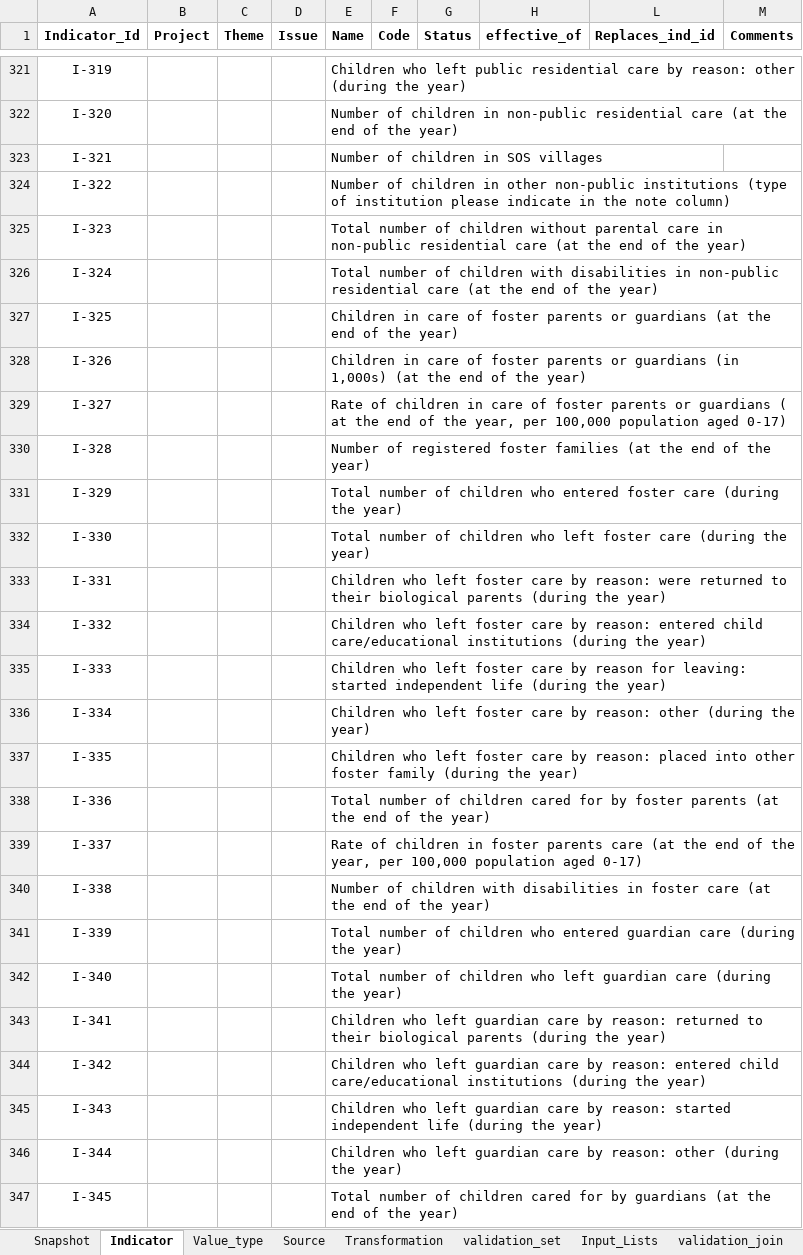
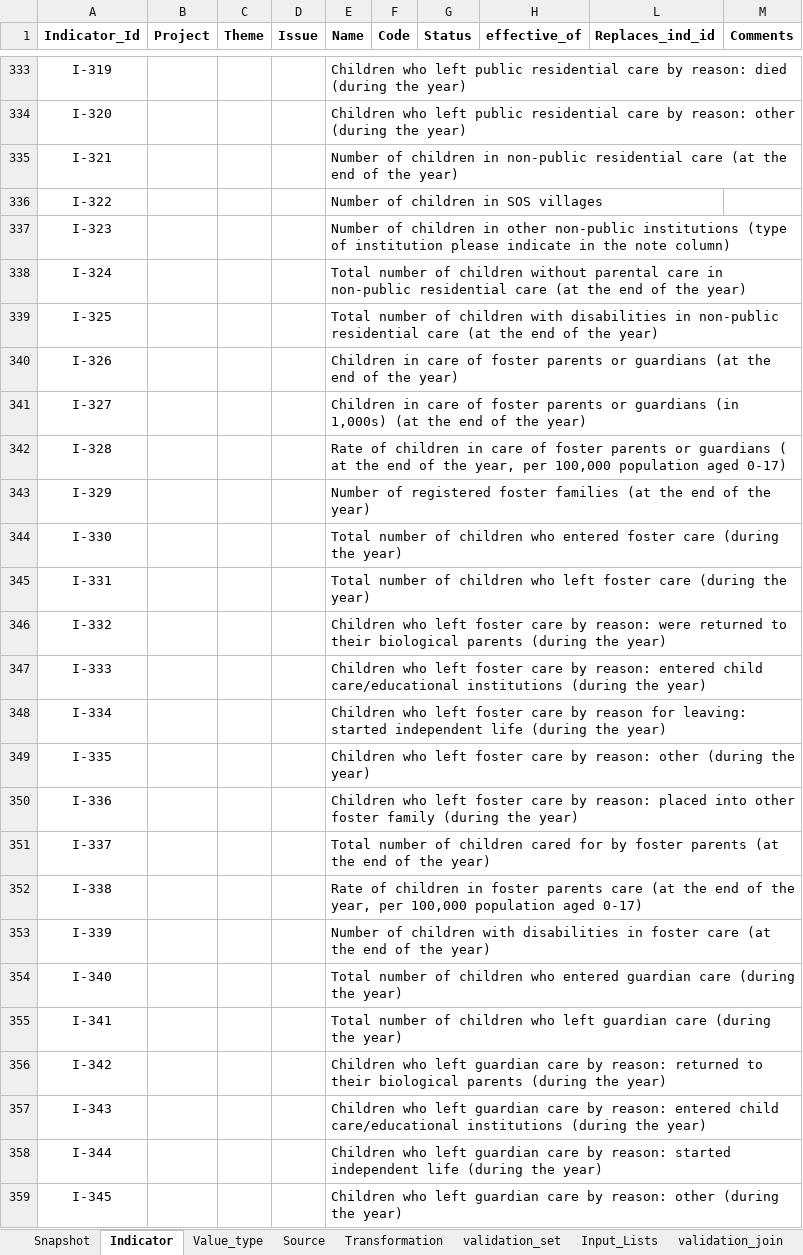
Before and after one commit to UNICEFECAR/data-etl, an Excel workbook: tmee/data_in/data_dictionary/indicator_dictionary_TM_v7.xlsx, sheet Indicator, drawn as a sheet; only a part is shown, gaps mark what is left out; values as stored, in another font and other column widths than the file's, no borders; addresses are those after the commit; the diff covers the shown part only; the diff names each change by its address in the sheet, - before the commit and + after, or states it on an @@ line.

```diff
--- a/tmee/data_in/data_dictionary/indicator_dictionary_TM_v7.xlsx (sheet Indicator)
+++ b/tmee/data_in/data_dictionary/indicator_dictionary_TM_v7.xlsx (sheet Indicator)
-E333 (Name): …by reason: other (during the…
+E333 (Name): …by reason: died (during the…
-E334 (Name): Number of children in non-public residential care (at the end of the year)
+E334 (Name): Children who left public residential care by reason: other (during the year)
-E335 (Name): …children in SOS villages
+E335 (Name): …children in non-public residential care (at the end of the year)
-E336 (Name): …children in other non-public institutions (type of institution please indicate in the note column)
+E336 (Name): …children in SOS villages
-E337 (Name): Total number of children without parental care in non-public residential care (at the end of the year)
+E337 (Name): Number of children in other non-public institutions (type of institution please indicate in the note column)
-E338 (Name): …of children with disabilities in non-public…
+E338 (Name): …of children without parental care in non-public…
-E339 (Name): Children in care of foster parents or guardians (at the…
+E339 (Name): Total number of children with disabilities in non-public residential care (at the…
-E340 (Name): …or guardians (in 1,000s) (at the…
+E340 (Name): …or guardians (at the…
-E341 (Name): Rate of children in care of foster parents or guardians ( at the end of the year, per 100,000 population aged 0-17)
+E341 (Name): Children in care of foster parents or guardians (in 1,000s) (at the end of the year)
-E342 (Name): Number of registered foster families (at the end of the year)
+E342 (Name): Rate of children in care of foster parents or guardians ( at the end of the year, per 100,000 population aged 0-17)
-E343 (Name): Total number of children who entered foster care (during the year)
+E343 (Name): Number of registered foster families (at the end of the year)
-E344 (Name): …children who left foster care…
+E344 (Name): …children who entered foster care…
-E345 (Name): Children who left foster care by reason: were returned to their biological parents (during the…
+E345 (Name): Total number of children who left foster care (during the…
-E346 (Name): …by reason: entered child care/educational institutions (during the…
+E346 (Name): …by reason: were returned to their biological parents (during the…
-E347 (Name): …care by reason for leaving: started independent life (during the…
+E347 (Name): …care by reason: entered child care/educational institutions (during the…
-E348 (Name): …care by reason: other (during the…
+E348 (Name): …care by reason for leaving: started independent life (during the…
-E349 (Name): …by reason: placed into other foster family (during the…
+E349 (Name): …by reason: other (during the…
-E350 (Name): Total number of children cared for by foster parents (at the end of the year)
+E350 (Name): Children who left foster care by reason: placed into other foster family (during the year)
-E351 (Name): Rate of children in foster parents care (at the end of the year, per 100,000 population aged 0-17)
+E351 (Name): Total number of children cared for by foster parents (at the end of the year)
-E352 (Name): Number of children with disabilities in foster care (at the end of the year)
+E352 (Name): Rate of children in foster parents care (at the end of the year, per 100,000 population aged 0-17)
-E353 (Name): Total number of children who entered guardian care (during the year)
+E353 (Name): Number of children with disabilities in foster care (at the end of the year)
-E354 (Name): …children who left guardian care…
+E354 (Name): …children who entered guardian care…
-E355 (Name): Children who left guardian care by reason: returned to their biological parents (during the…
+E355 (Name): Total number of children who left guardian care (during the…
-E356 (Name): …by reason: entered child care/educational institutions (during the…
+E356 (Name): …by reason: returned to their biological parents (during the…
-E357 (Name): …by reason: started independent life (during the…
+E357 (Name): …by reason: entered child care/educational institutions (during the…
-E358 (Name): …by reason: other (during the…
+E358 (Name): …by reason: started independent life (during the…
-E359 (Name): Total number of children cared for by guardians (at the end of the year)
+E359 (Name): Children who left guardian care by reason: other (during the year)
```
Also changed, not shown: 13 added rows, 1 removed row, 35 edited cells and cell formats elsewhere in this sheet, sheet Source, sheet Snapshot, sheet Value_type, formulas that keep their value.
